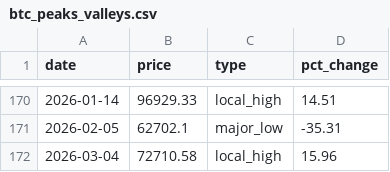
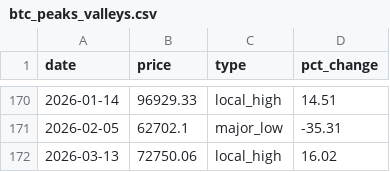
Before and after one commit to maksimblak/Astro_crypto, a CSV file: data/btc_peaks_valleys.csv, drawn as a sheet; only a part is shown, gaps mark what is left out.

```diff
--- a/data/btc_peaks_valleys.csv
+++ b/data/btc_peaks_valleys.csv
@@ -171,2 +171,2 @@ date,price,type,pct_change
 2026-02-05,62702.1,major_low,-35.31
-2026-03-04,72710.58,local_high,15.96
+2026-03-13,72750.06,local_high,16.02
```
Also changed, not shown: 3 other files.
